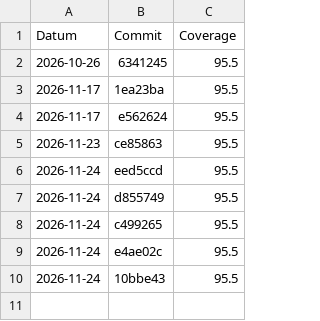
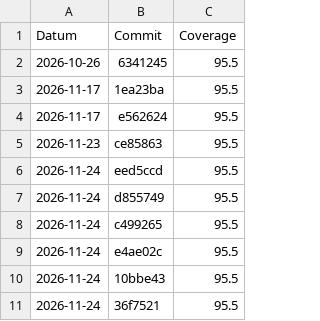
Before and after one commit to philderks/450-tictactest-mvk, a CSV file: data/branch-coverage.csv, drawn as a sheet; the diff names each change by its address in the sheet, - before the commit and + after, or states it on an @@ line.

```diff
--- a/data/branch-coverage.csv
+++ b/data/branch-coverage.csv
+row 11: 2026-11-24 | 36f7521 | 95.5
```
Also changed, not shown: 11 other files.
